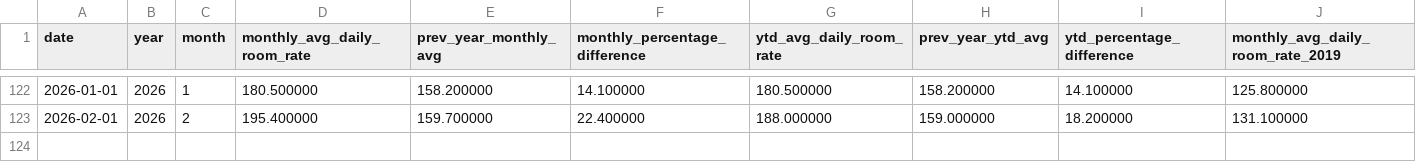
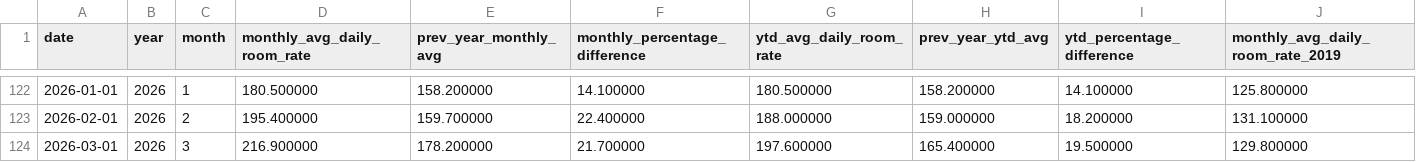
Before and after one commit to ytgov/tourism-indicators, a CSV file: data/vw_kpi_cbre_avg_daily_room_rate_ytd_summary.csv, drawn as a sheet; only a part is shown, gaps mark what is left out; rows hold the shown columns only; the diff names each change by its address in the sheet, - before the commit and + after, or states it on an @@ line.

Commit message:
Update exported data

```diff
--- a/data/vw_kpi_cbre_avg_daily_room_rate_ytd_summary.csv
+++ b/data/vw_kpi_cbre_avg_daily_room_rate_ytd_summary.csv
+row 124: 2026-03-01 | 2026 | 3 | 216.900000 | 178.200000 | 21.700000 | 197.600000 | 165.400000 | 19.500000 | 129.800000
```
Also changed, not shown: data/vw_etl_data_status.csv, data/vw_kpi_cbre_occupancy_rate_ytd_summary.csv, 14 other files.
